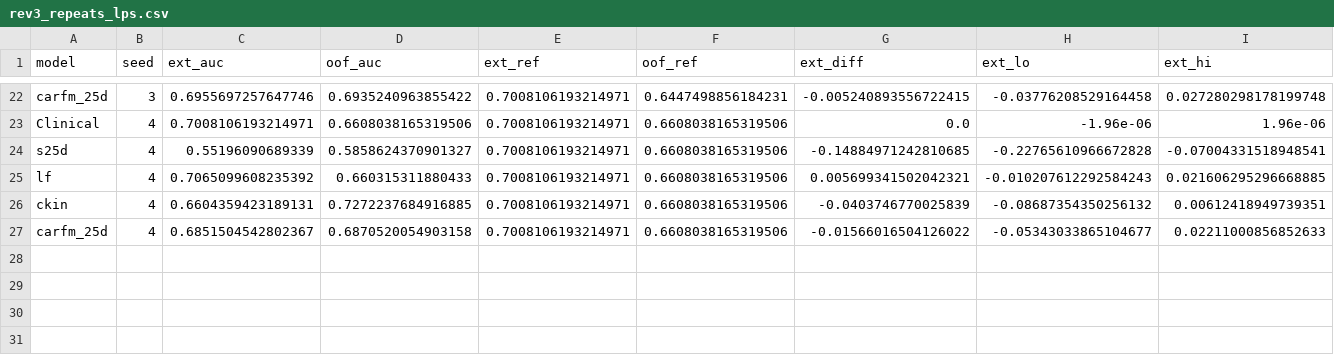
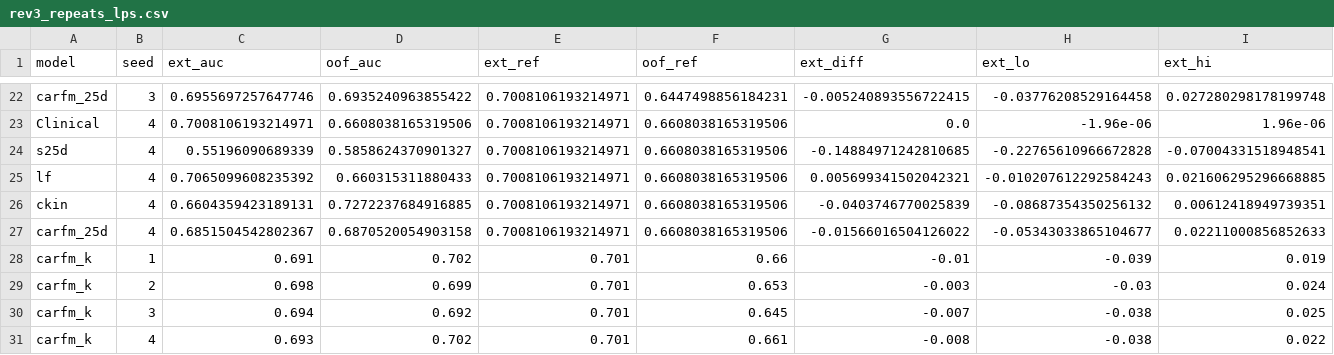
Before and after one commit to b-kiani/MAMA-MIA, a CSV file: results/revision3/rev3_repeats_lps.csv, drawn as a sheet; only a part is shown, gaps mark what is left out; rows hold the shown columns only; the diff names each change by its address in the sheet, - before the commit and + after, or states it on an @@ line.

```diff
--- a/results/revision3/rev3_repeats_lps.csv
+++ b/results/revision3/rev3_repeats_lps.csv
+row 28: carfm_k | 1 | 0.691 | 0.702 | 0.701 | 0.66 | -0.01 | -0.039 | 0.019
+row 29: carfm_k | 2 | 0.698 | 0.699 | 0.701 | 0.653 | -0.003 | -0.03 | 0.024
+row 30: carfm_k | 3 | 0.694 | 0.692 | 0.701 | 0.645 | -0.007 | -0.038 | 0.025
+row 31: carfm_k | 4 | 0.693 | 0.702 | 0.701 | 0.661 | -0.008 | -0.038 | 0.022
```
Also changed, not shown: results/revision3/rev3_fold_models_lps.csv, results/revision3/rev3_repeats_lps_summary.csv, 5 other files.
